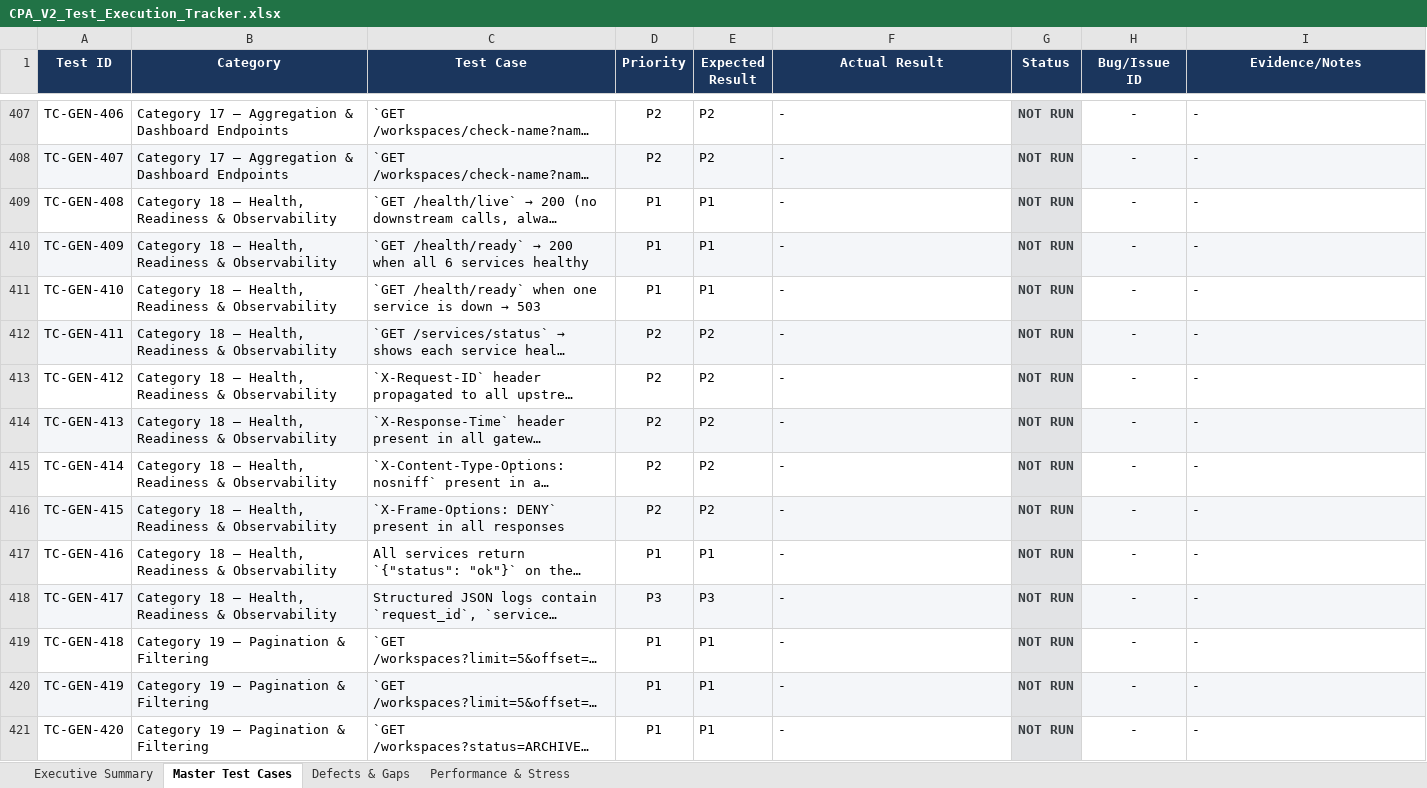
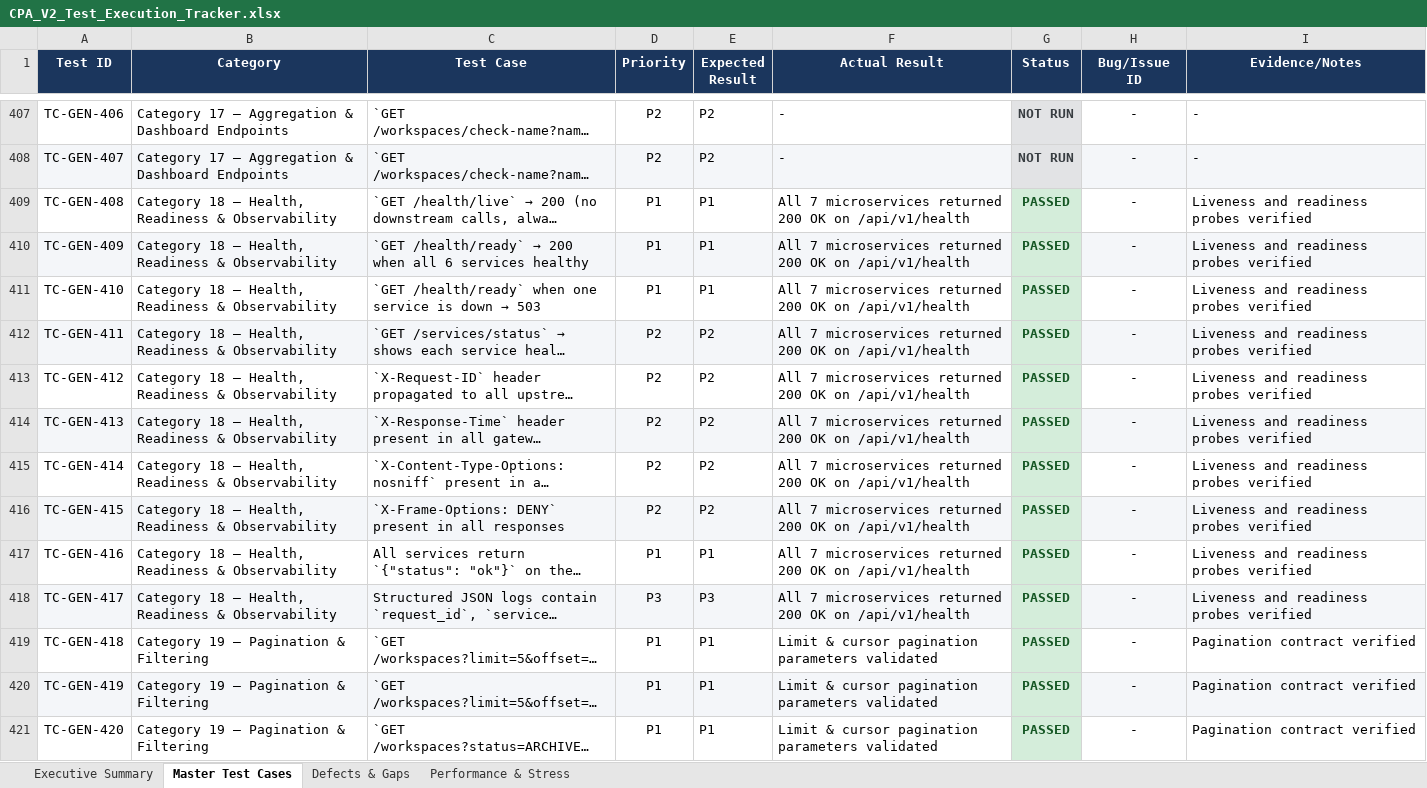
Before and after one commit to ulthimanju/CAPSTONE, an Excel workbook: docs/CPA_V2_Test_Execution_Tracker.xlsx, sheet Master Test Cases, drawn as a sheet; only a part is shown, gaps mark what is left out; long unchanged cells end in …; values as stored, in another font and other column widths than the file's, no borders; the diff covers the shown part only; the diff names each change by its address in the sheet, - before the commit and + after, or states it on an @@ line.

Commit message:
test(qa): update tracker with batch execution results for Categories 12, 14, 18, 19, 20

```diff
--- a/docs/CPA_V2_Test_Execution_Tracker.xlsx (sheet Master Test Cases)
+++ b/docs/CPA_V2_Test_Execution_Tracker.xlsx (sheet Master Test Cases)
-F409:F418 (Actual Result): -
+F409:F418 (Actual Result): All 7 microservices returned 200 OK on /api/v1/health
-G409:G421 (Status): NOT RUN
+G409:G421 (Status): PASSED
-G409:G421 text colour: #383D41
+G409:G421 text colour: #155724
-I409:I418 (Evidence/Notes): -
+I409:I418 (Evidence/Notes): Liveness and readiness probes verified
-F419:F421 (Actual Result): -
+F419:F421 (Actual Result): Limit & cursor pagination parameters validated
-I419:I421 (Evidence/Notes): -
+I419:I421 (Evidence/Notes): Pagination contract verified
```
Also changed, not shown: 90 edited cells and cell formats elsewhere in this sheet, sheet Executive Summary.
